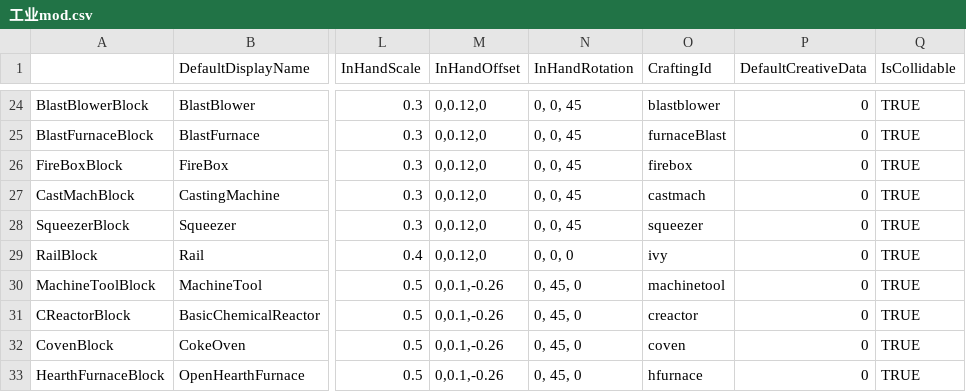
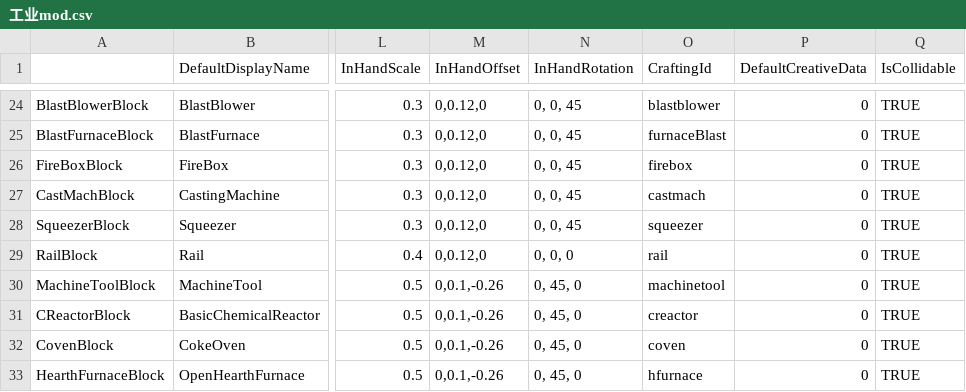
Before and after one commit to Lixue9jiu/SCIE, a CSV file: 工业mod.csv, drawn as a sheet; only a part is shown, gaps mark what is left out; the diff names each change by its address in the sheet, - before the commit and + after, or states it on an @@ line.

```diff
--- a/工业mod.csv
+++ b/工业mod.csv
-O29 (CraftingId): ivy
+O29 (CraftingId): rail
```
Also changed, not shown: 3 other files.
